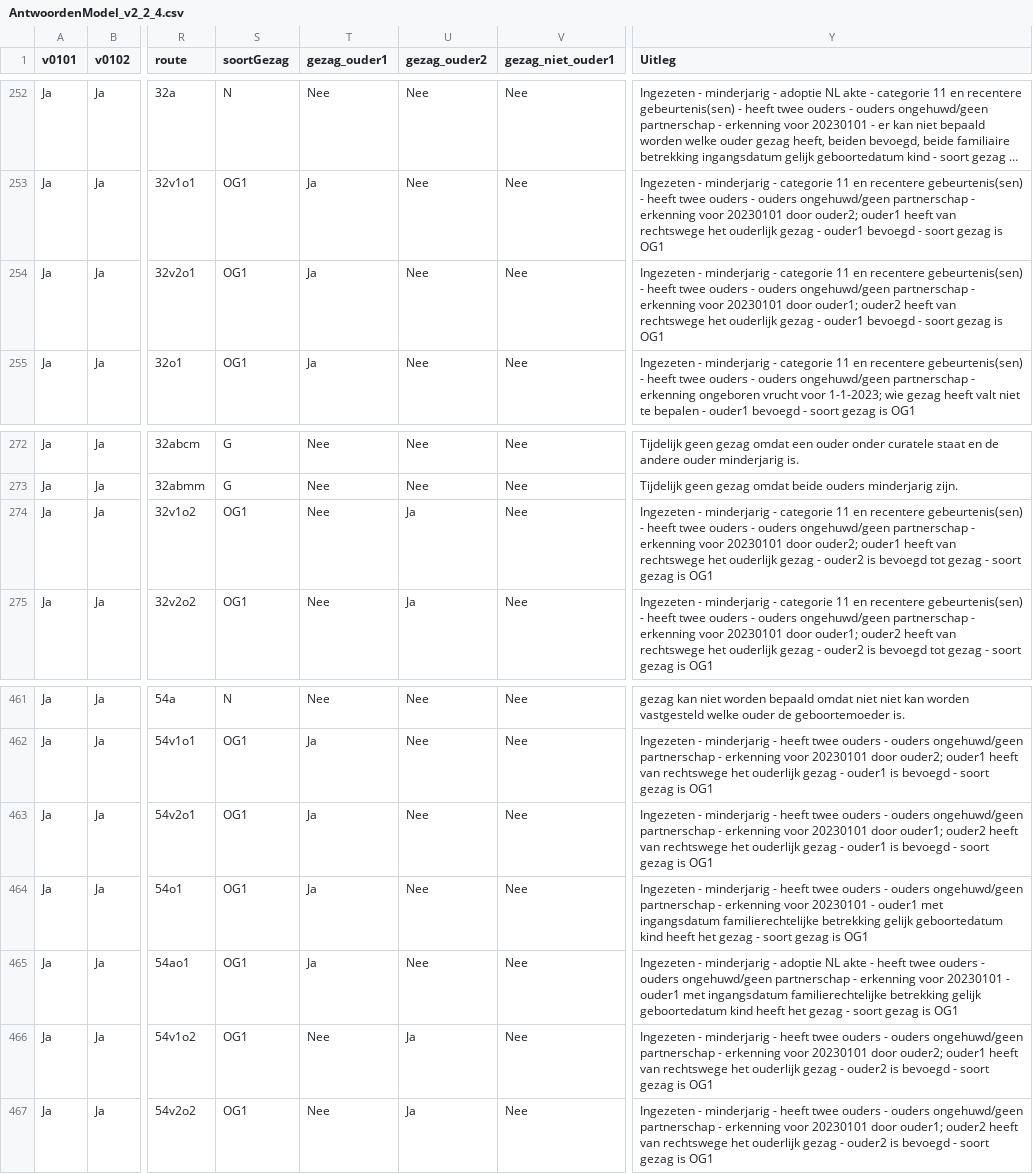
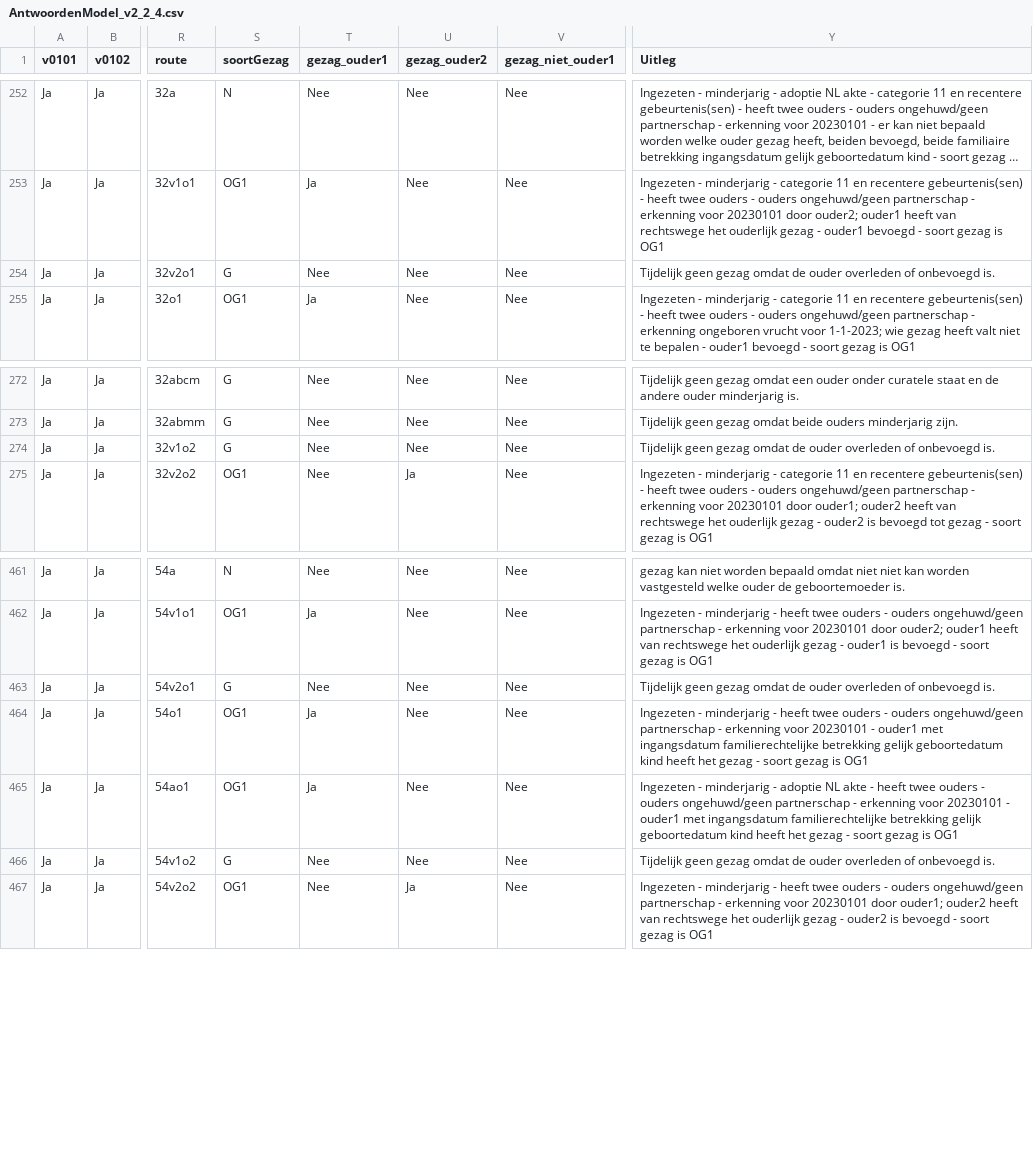
Before and after one commit to sayfjawad/brp-api-gezag, a CSV file: src/main/resources/AntwoordenModel_v2_2_4.csv, drawn as a sheet; only a part is shown, gaps mark what is left out; long unchanged cells end in …; the diff names each change by its address in the sheet, - before the commit and + after, or states it on an @@ line.

Commit message:
263 fix: resolve _een ouder onterecht gezag krijgt als andere ouder is overleden of onbevoegd_...
... _wanneer de eerste ouder heeft erkend voor 01-01-2023_.

```diff
--- a/src/main/resources/AntwoordenModel_v2_2_4.csv
+++ b/src/main/resources/AntwoordenModel_v2_2_4.csv
-S254 (soortGezag): OG1
+S254 (soortGezag): G
-T254 (gezag_ouder1): Ja
+T254 (gezag_ouder1): Nee
-Y254 (Uitleg): Ingezeten - minderjarig - categorie 11 en recentere gebeurtenis(sen) - heeft twee ouders - ouders ongehuwd/geen partnerschap - erkenning voor 20230101 door ouder1; ouder2 heeft van rechtswege het ouderlijk gezag - ouder1 bevoegd - soort gezag is OG1
+Y254 (Uitleg): Tijdelijk geen gezag omdat de ouder overleden of onbevoegd is.
-S274 (soortGezag): OG1
+S274 (soortGezag): G
-U274 (gezag_ouder2): Ja
+U274 (gezag_ouder2): Nee
-Y274 (Uitleg): Ingezeten - minderjarig - categorie 11 en recentere gebeurtenis(sen) - heeft twee ouders - ouders ongehuwd/geen partnerschap - erkenning voor 20230101 door ouder2; ouder1 heeft van rechtswege het ouderlijk gezag - ouder2 is bevoegd tot gezag - soort gezag is OG1
+Y274 (Uitleg): Tijdelijk geen gezag omdat de ouder overleden of onbevoegd is.
-S463 (soortGezag): OG1
+S463 (soortGezag): G
-T463 (gezag_ouder1): Ja
+T463 (gezag_ouder1): Nee
-Y463 (Uitleg): Ingezeten - minderjarig - heeft twee ouders - ouders ongehuwd/geen partnerschap - erkenning voor 20230101 door ouder1; ouder2 heeft van rechtswege het ouderlijk gezag - ouder1 is bevoegd - soort gezag is OG1
+Y463 (Uitleg): Tijdelijk geen gezag omdat de ouder overleden of onbevoegd is.
-S466 (soortGezag): OG1
+S466 (soortGezag): G
-U466 (gezag_ouder2): Ja
+U466 (gezag_ouder2): Nee
-Y466 (Uitleg): Ingezeten - minderjarig - heeft twee ouders - ouders ongehuwd/geen partnerschap - erkenning voor 20230101 door ouder2; ouder1 heeft van rechtswege het ouderlijk gezag - ouder2 is bevoegd - soort gezag is OG1
+Y466 (Uitleg): Tijdelijk geen gezag omdat de ouder overleden of onbevoegd is.
```
Also changed, not shown: 2 other files.
